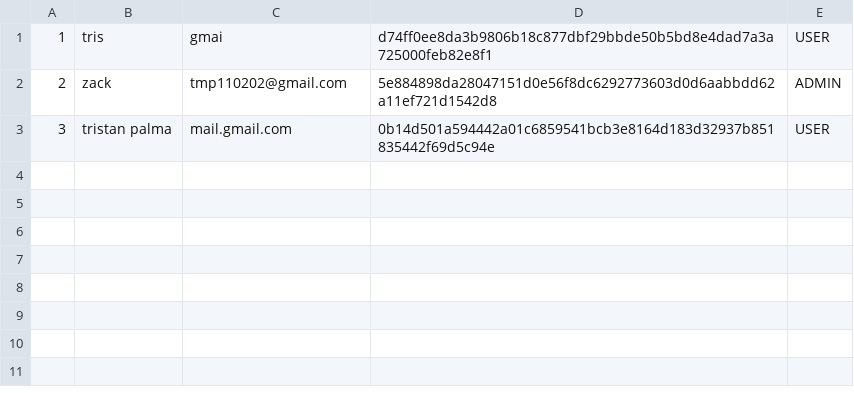
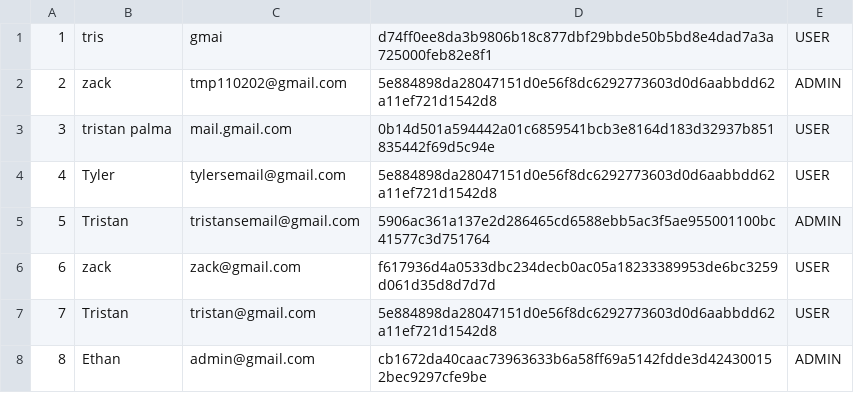
Before and after one commit to ToreyN/CTS, a CSV file: ConcertTicketingSystem/users.csv, drawn as a sheet.

```diff
--- a/ConcertTicketingSystem/users.csv
+++ b/ConcertTicketingSystem/users.csv
@@ -3 +3,6 @@
 3,tristan palma,mail.gmail.com,0b14d501a594442a01c6859541bcb3e8164d183d32937b851835442f69d5c94e,USER
+4,Tyler,tylersemail@gmail.com,5e884898da28047151d0e56f8dc6292773603d0d6aabbdd62a11ef721d1542d8,USER
+5,Tristan,tristansemail@gmail.com,5906ac361a137e2d286465cd6588ebb5ac3f5ae955001100bc41577c3d751764,ADMIN
+6,zack,zack@gmail.com,f617936d4a0533dbc234decb0ac05a18233389953de6bc3259d061d35d8d7d7d,USER
+7,Tristan,tristan@gmail.com,5e884898da28047151d0e56f8dc6292773603d0d6aabbdd62a11ef721d1542d8,USER
+8,Ethan,admin@gmail.com,cb1672da40caac73963633b6a58ff69a5142fdde3d424300152bec9297cfe9be,ADMIN
```
Also changed, not shown: ConcertTicketingSystem/events.csv, 24 other files.
